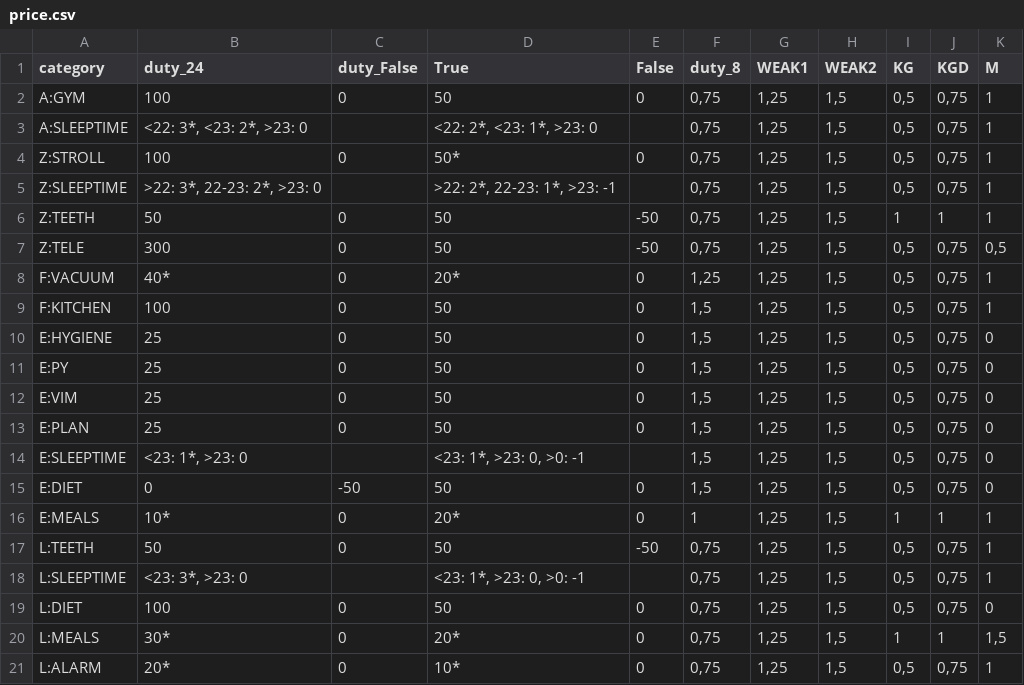
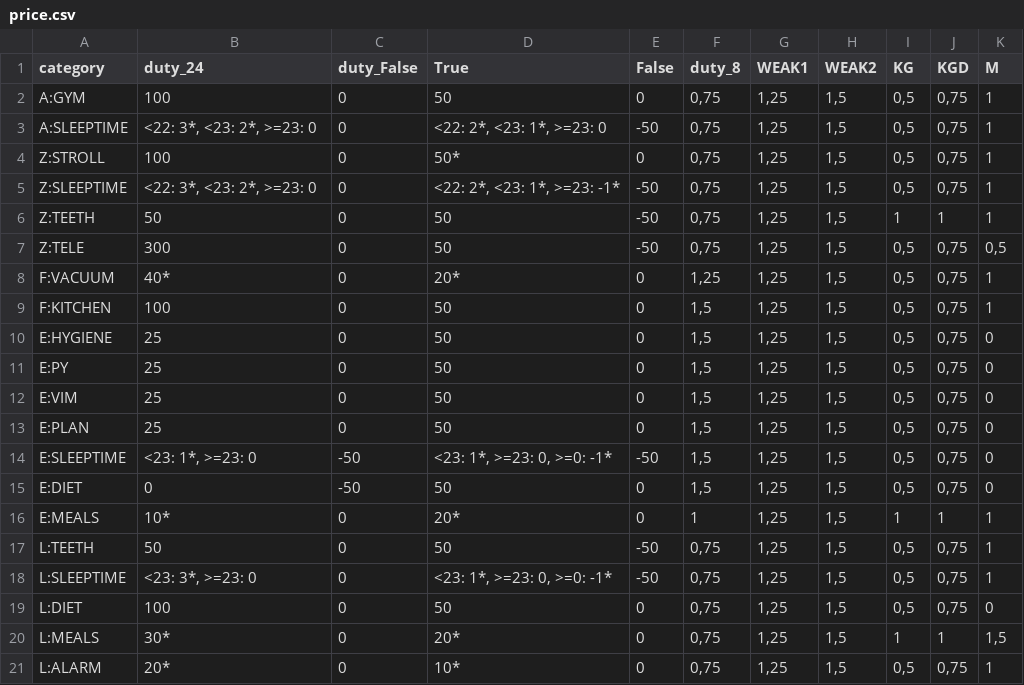
Before and after one commit to EgorVjalkov/study_to_live, a CSV file: months/dec22test/price.csv, drawn as a sheet.

```diff
--- a/months/dec22test/price.csv
+++ b/months/dec22test/price.csv
@@ -2,5 +2,5 @@ category;duty_24;duty_False;True;False;duty_8;WEAK1;WEAK2;KG;KGD;M
 A:GYM;100;0;50;0;0,75;1,25;1,5;0,5;0,75;1
-A:SLEEPTIME;<22: 3*, <23: 2*, >23: 0;;<22: 2*, <23: 1*, >23: 0;;0,75;1,25;1,5;0,5;0,75;1
+A:SLEEPTIME;<22: 3*, <23: 2*, >=23: 0;0;<22: 2*, <23: 1*, >=23: 0;-50;0,75;1,25;1,5;0,5;0,75;1
 Z:STROLL;100;0;50*;0;0,75;1,25;1,5;0,5;0,75;1
-Z:SLEEPTIME;>22: 3*, 22-23: 2*, >23: 0;;>22: 2*, 22-23: 1*, >23: -1;;0,75;1,25;1,5;0,5;0,75;1
+Z:SLEEPTIME;<22: 3*, <23: 2*, >=23: 0;0;<22: 2*, <23: 1*, >=23: -1*;-50;0,75;1,25;1,5;0,5;0,75;1
 Z:TEETH;50;0;50;-50;0,75;1,25;1,5;1;1;1
@@ -13,3 +13,3 @@ E:VIM;25;0;50;0;1,5;1,25;1,5;0,5;0,75;0
 E:PLAN;25;0;50;0;1,5;1,25;1,5;0,5;0,75;0
-E:SLEEPTIME;<23: 1*, >23: 0;;<23: 1*, >23: 0, >0: -1;;1,5;1,25;1,5;0,5;0,75;0
+E:SLEEPTIME;<23: 1*, >=23: 0;-50;<23: 1*, >=23: 0, >=0: -1*;-50;1,5;1,25;1,5;0,5;0,75;0
 E:DIET;0;-50;50;0;1,5;1,25;1,5;0,5;0,75;0
@@ -17,3 +17,3 @@ E:MEALS;10*;0;20*;0;1;1,25;1,5;1;1;1
 L:TEETH;50;0;50;-50;0,75;1,25;1,5;0,5;0,75;1
-L:SLEEPTIME;<23: 3*, >23: 0;;<23: 1*, >23: 0, >0: -1;;0,75;1,25;1,5;0,5;0,75;1
+L:SLEEPTIME;<23: 3*, >=23: 0;0;<23: 1*, >=23: 0, >=0: -1*;-50;0,75;1,25;1,5;0,5;0,75;1
 L:DIET;100;0;50;0;0,75;1,25;1,5;0,5;0,75;0
```
Also changed, not shown: 3 other files.
